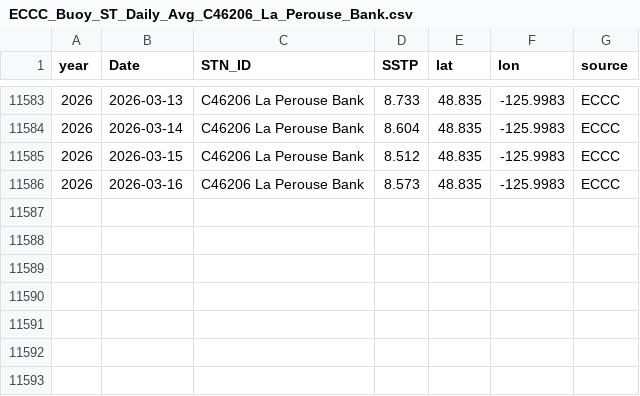
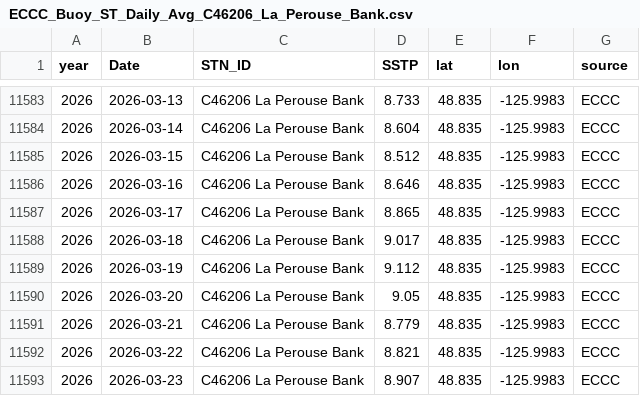
Before and after one commit to IOS-OSD-DPG/Pacific_SST_Monitoring, a CSV file: data/buoy_ST_daily/ECCC_Buoy_ST_Daily_Avg_C46206_La_Perouse_Bank.csv, drawn as a sheet; only a part is shown, gaps mark what is left out.

```diff
--- a/data/buoy_ST_daily/ECCC_Buoy_ST_Daily_Avg_C46206_La_Perouse_Bank.csv
+++ b/data/buoy_ST_daily/ECCC_Buoy_ST_Daily_Avg_C46206_La_Perouse_Bank.csv
@@ -11585,2 +11585,9 @@
 2026,2026-03-15,"C46206 La Perouse Bank",8.512,48.835,-125.9983,"ECCC"
-2026,2026-03-16,"C46206 La Perouse Bank",8.573,48.835,-125.9983,"ECCC"
+2026,2026-03-16,"C46206 La Perouse Bank",8.646,48.835,-125.9983,"ECCC"
+2026,2026-03-17,"C46206 La Perouse Bank",8.865,48.835,-125.9983,"ECCC"
+2026,2026-03-18,"C46206 La Perouse Bank",9.017,48.835,-125.9983,"ECCC"
+2026,2026-03-19,"C46206 La Perouse Bank",9.112,48.835,-125.9983,"ECCC"
+2026,2026-03-20,"C46206 La Perouse Bank",9.05,48.835,-125.9983,"ECCC"
+2026,2026-03-21,"C46206 La Perouse Bank",8.779,48.835,-125.9983,"ECCC"
+2026,2026-03-22,"C46206 La Perouse Bank",8.821,48.835,-125.9983,"ECCC"
+2026,2026-03-23,"C46206 La Perouse Bank",8.907,48.835,-125.9983,"ECCC"
```
Also changed, not shown: data/buoy_ST_daily/ECCC_Buoy_ST_Daily_Avg_C46145_Central_Dixon_Entrance.csv, data/buoy_ST_daily/ECCC_Buoy_ST_Daily_Avg_C46185_S_Hecate_Strait.csv, 41 other files.
